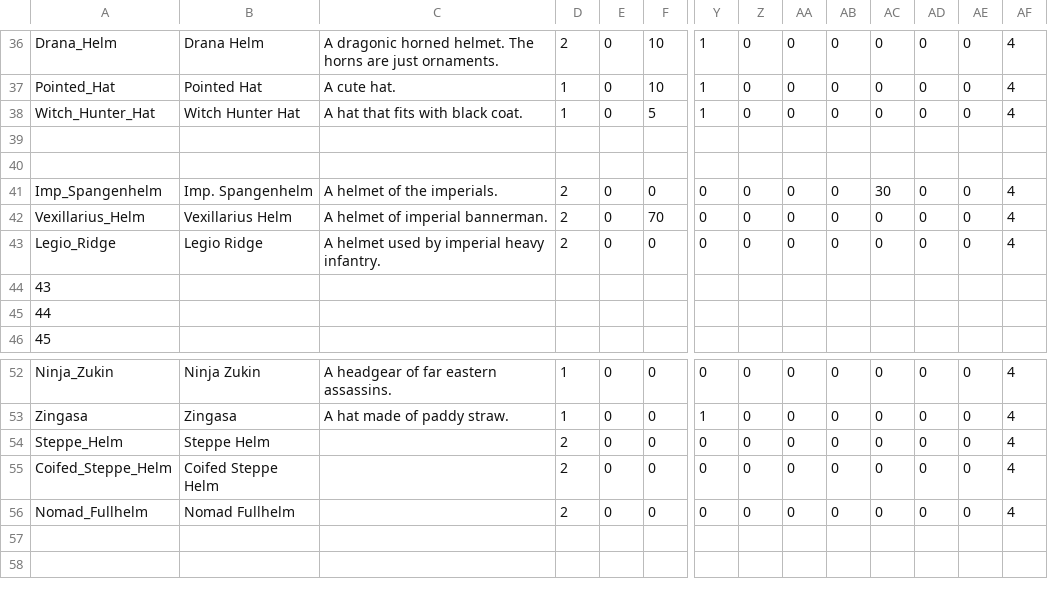
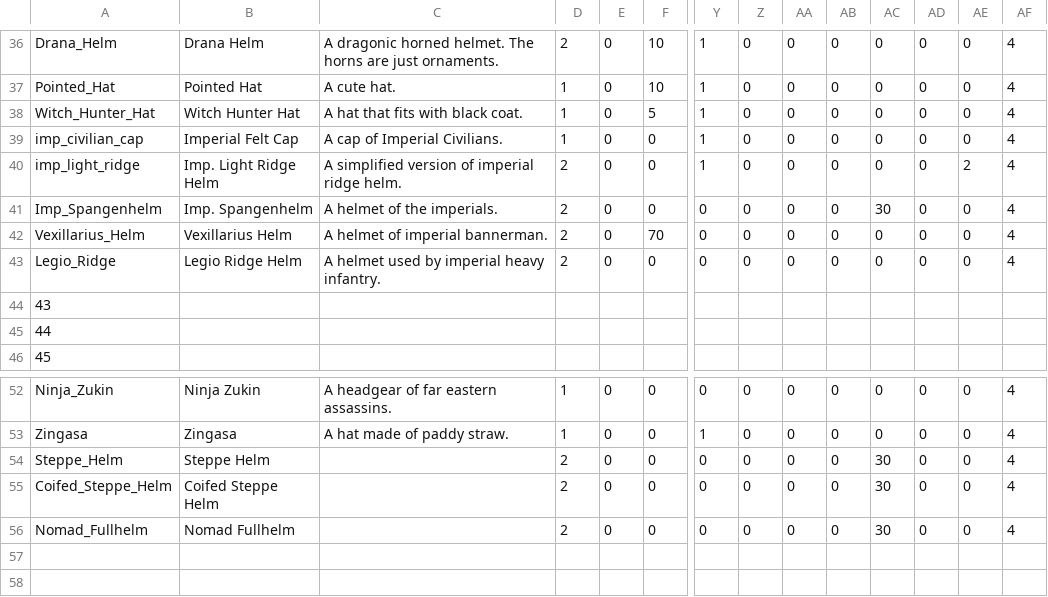
Before and after one commit to TokyoHuskarl/DIS_Legacy_core, a CSV file: source/Modules/Legacy/Data/data_helms.csv, drawn as a sheet; only a part is shown, gaps mark what is left out; rows hold the shown columns only; the diff names each change by its address in the sheet, - before the commit and + after, or states it on an @@ line.

```diff
--- a/source/Modules/Legacy/Data/data_helms.csv
+++ b/source/Modules/Legacy/Data/data_helms.csv
-row 39: (empty)
+row 39: imp_civilian_cap | Imperial Felt Cap | A cap of Imperial Civilians. | 1 | 0 | 0 | 1 | 0 | 0 | 0 | 0 | 0 | 0 | 4
-row 40: (empty)
+row 40: imp_light_ridge | Imp. Light Ridge Helm | A simplified version of imperial ridge helm. | 2 | 0 | 0 | 1 | 0 | 0 | 0 | 0 | 0 | 2 | 4
-B43: Legio Ridge
+B43: Legio Ridge Helm
-AC54:AC56: 0
+AC54:AC56: 30
```
Also changed, not shown: source/Languages/jp/lang_armors.csv, source/Languages/jp/lang_helms.csv, 21 other files.
